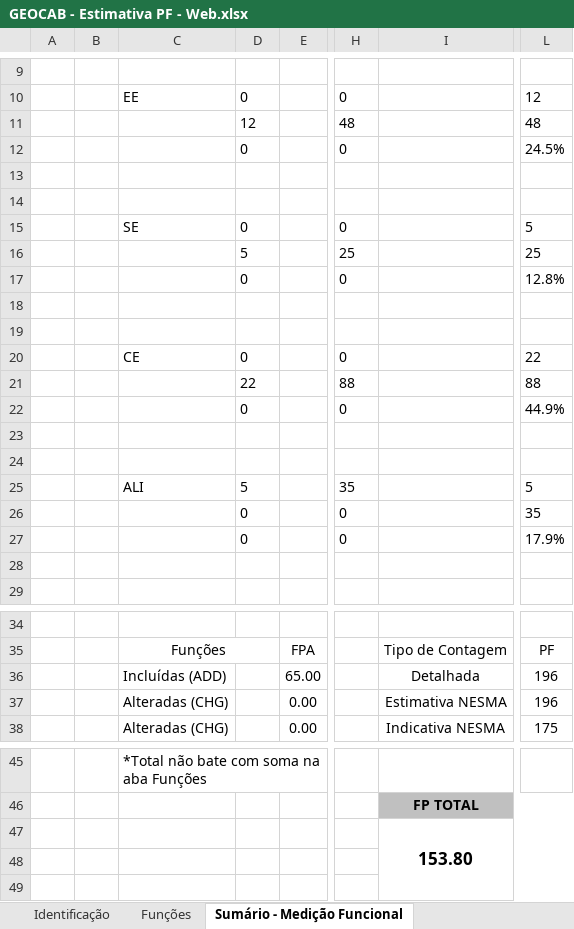
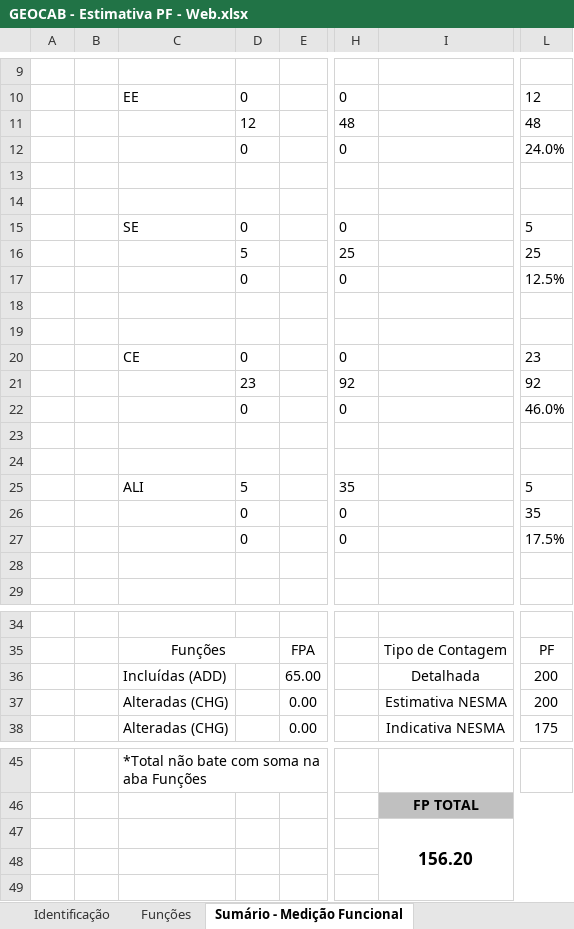
Before and after one commit to itaipubinacional/geocab, an Excel workbook: docs/Gerenciamento_de_Projeto/Iniciacao/Contagem/Detalhada/GEOCAB - Estimativa PF - Web.xlsx, sheet Sumário - Medição Funcional, drawn as a sheet; only a part is shown, gaps mark what is left out; values as stored, in another font and other column widths than the file's, no borders; charts and pictures not drawn; the diff names each change by its address in the sheet, - before the commit and + after, or states it on an @@ line.

Commit message:
Adição de pesquisa personalizada com linha abaixo na planilha estimativa

```diff
--- a/docs/Gerenciamento_de_Projeto/Iniciacao/Contagem/Detalhada/GEOCAB - Estimativa PF - Web.xlsx (sheet Sumário - Medição Funcional)
+++ b/docs/Gerenciamento_de_Projeto/Iniciacao/Contagem/Detalhada/GEOCAB - Estimativa PF - Web.xlsx (sheet Sumário - Medição Funcional)
-L12: 24.5%
+L12: 24.0%
-L17: 12.8%
+L17: 12.5%
-L20: 22
+L20: 23
-D21: 22
+D21: 23
-H21: 88
+H21: 92
-L21: 88
+L21: 92
-L22: 44.9%
+L22: 46.0%
-L27: 17.9%
+L27: 17.5%
-L36:L37: 196
+L36:L37: 200
-I47: 153.80
+I47: 156.20
```
Also changed, not shown: sheet Funções, hidden cells.
